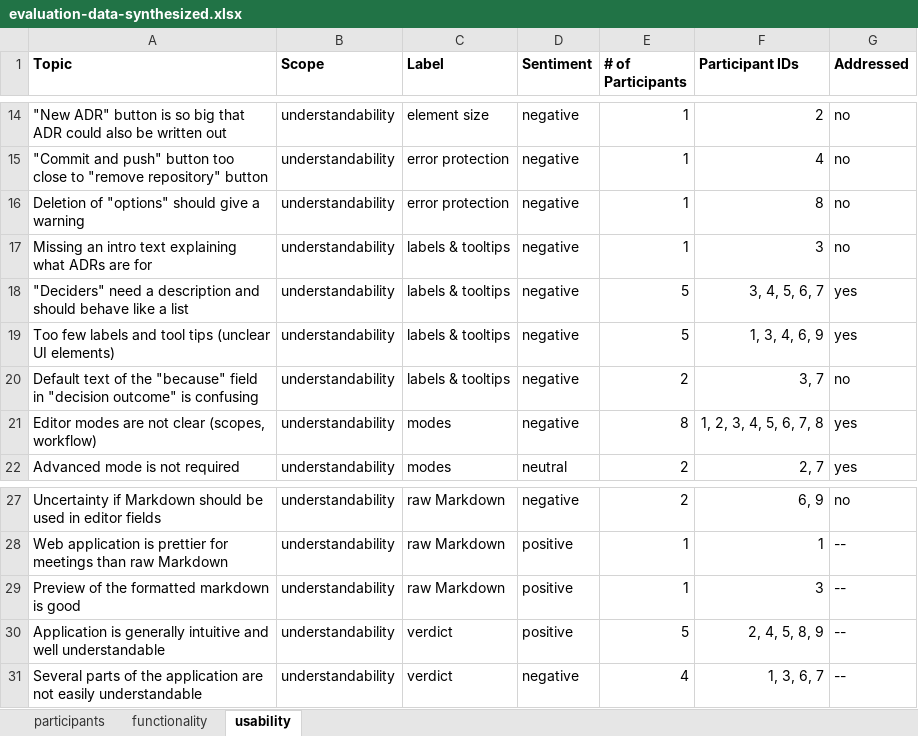
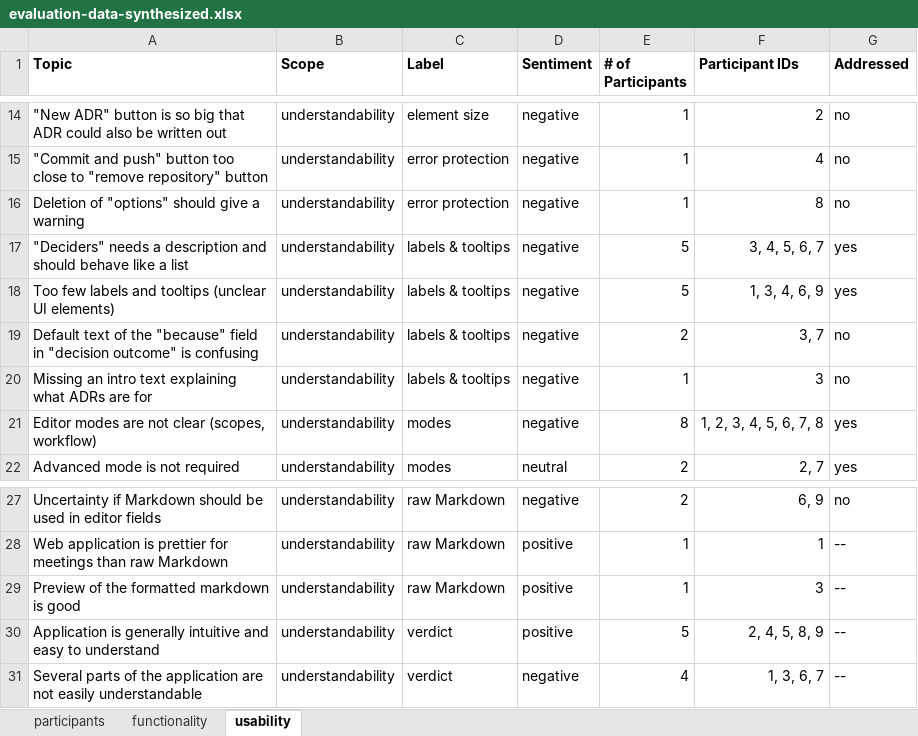
Before and after one commit to adr/adr-manager, an Excel workbook: docs/evaluation/user-study/analysis/evaluation-data-synthesized.xlsx, sheet usability, drawn as a sheet; only a part is shown, gaps mark what is left out; values as stored, in another font and other column widths than the file's, no borders; removed rows and columns are numbered as before the commit, all else as after; the diff names each change by its address in the sheet, - before the commit and + after, or states it on an @@ line.

Commit message:
Added analysis script, refined evaluation synthesis

```diff
--- a/docs/evaluation/user-study/analysis/evaluation-data-synthesized.xlsx (sheet usability)
+++ b/docs/evaluation/user-study/analysis/evaluation-data-synthesized.xlsx (sheet usability)
+row 17: "Deciders" needs a description and should behave like a list | understandability | labels & tooltips | negative | 5 | 3, 4, 5, 6, 7 | yes
+row 18: Too few labels and tooltips (unclear UI elements) | understandability | labels & tooltips | negative | 5 | 1, 3, 4, 6, 9 | yes
@@ row 20 moved to row 19: Default text of the "because" field in "… @@
-row 18: "Deciders" need a description and should behave like a list | understandability | labels & tooltips | negative | 5 | 3, 4, 5, 6, 7 | yes
-row 19: Too few labels and tool tips (unclear UI elements) | understandability | labels & tooltips | negative | 5 | 1, 3, 4, 6, 9 | yes
-A30 (Topic): …intuitive and well understandable
+A30 (Topic): …intuitive and easy to understand
```
Also changed, not shown: sheet functionality, formulas that keep their value, 5 other files.
